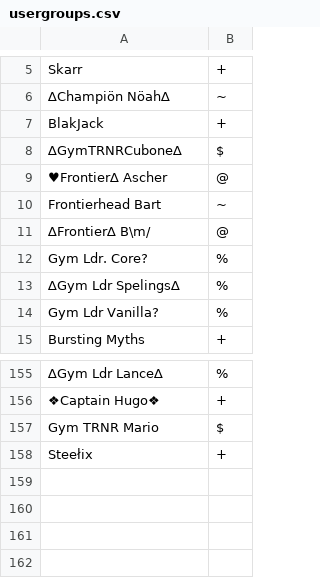
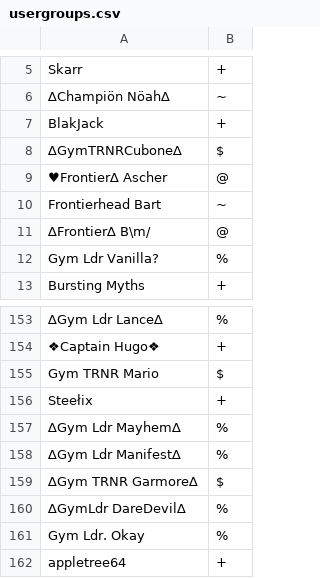
Before and after one commit to Sora-League/Pokemon-Showdown, a CSV file: config/usergroups.csv, drawn as a sheet; only a part is shown, gaps mark what is left out.

```diff
--- a/config/usergroups.csv
+++ b/config/usergroups.csv
@@ -11,4 +11,2 @@ Frontierhead Bart,~
 ∆Frontier∆ B\m/,@
-Gym Ldr. Core?,%
-∆Gym Ldr Spelings∆,%
 Gym Ldr Vanilla?,%
@@ -158 +156,7 @@ Gym TRNR Mario,$
 Steełix,+
+∆Gym Ldr Mayhem∆,%
+∆Gym Ldr Manifest∆,%
+∆Gym TRNR Garmore∆,$
+∆GymLdr DareDevil∆,%
+Gym Ldr. Okay,%
+appletree64,+
```
Also changed, not shown: 1 other file.
